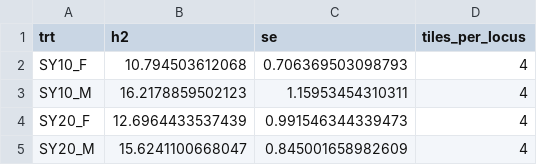
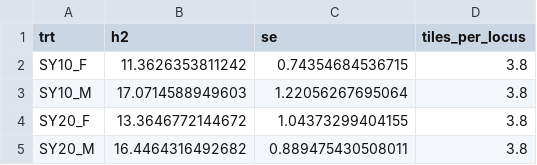
Before and after one commit to tdlong/XQTL2-dev, a TSV file: temp_aging/numbers/yardstick.tsv, drawn as a sheet.

```diff
--- a/temp_aging/numbers/yardstick.tsv
+++ b/temp_aging/numbers/yardstick.tsv
@@ -1,5 +1,5 @@
 trt	h2	se	tiles_per_locus
-SY10_F	10.794503612068	0.706369503098793	4
-SY10_M	16.2178859502123	1.15953454310311	4
-SY20_F	12.6964433537439	0.991546344339473	4
-SY20_M	15.6241100668047	0.845001658982609	4
+SY10_F	11.3626353811242	0.74354684536715	3.8
+SY10_M	17.0714588949603	1.22056267695064	3.8
+SY20_F	13.3646772144672	1.04373299404155	3.8
+SY20_M	16.4464316492682	0.889475430508011	3.8
```
Also changed, not shown: 4 other files.
